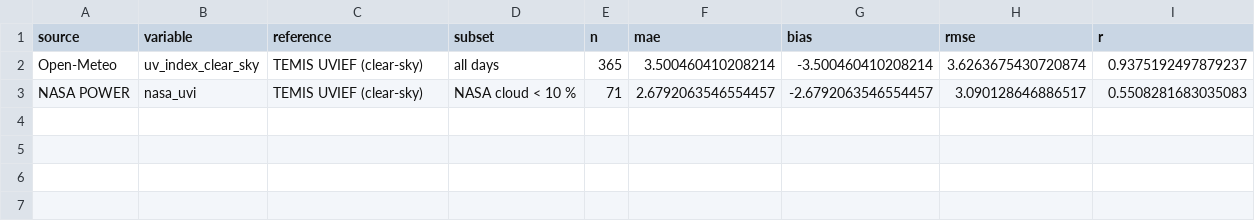
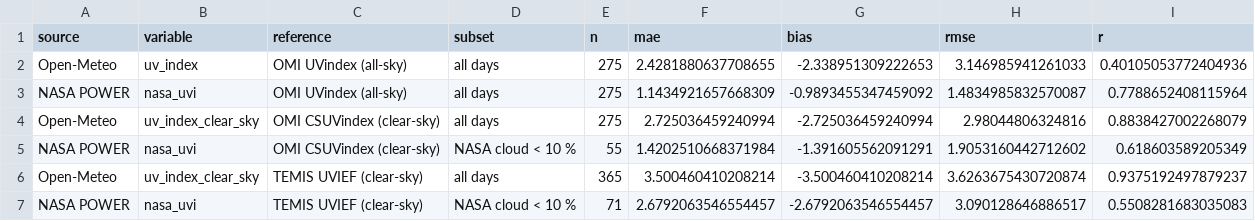
Before and after one commit to Folktom04/ML-CPE, a CSV file: Final-Project/docs/source_selection_2023.csv, drawn as a sheet.

```diff
--- a/Final-Project/docs/source_selection_2023.csv
+++ b/Final-Project/docs/source_selection_2023.csv
@@ -1,2 +1,6 @@
 source,variable,reference,subset,n,mae,bias,rmse,r
+Open-Meteo,uv_index,OMI UVindex (all-sky),all days,275,2.4281880637708655,-2.338951309222653,3.146985941261033,0.40105053772404936
+NASA POWER,nasa_uvi,OMI UVindex (all-sky),all days,275,1.1434921657668309,-0.9893455347459092,1.4834985832570087,0.7788652408115964
+Open-Meteo,uv_index_clear_sky,OMI CSUVindex (clear-sky),all days,275,2.725036459240994,-2.725036459240994,2.98044806324816,0.8838427002268079
+NASA POWER,nasa_uvi,OMI CSUVindex (clear-sky),NASA cloud < 10 %,55,1.4202510668371984,-1.391605562091291,1.9053160442712602,0.618603589205349
 Open-Meteo,uv_index_clear_sky,TEMIS UVIEF (clear-sky),all days,365,3.500460410208214,-3.500460410208214,3.6263675430720874,0.9375192497879237
```
Also changed, not shown: 3 other files.
